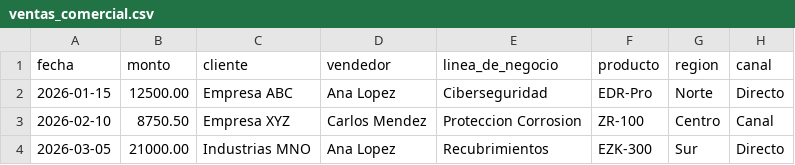
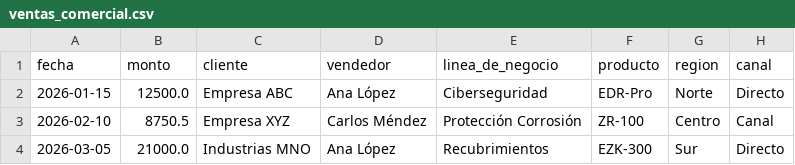
Before and after one commit to B10sp4rt4n/fradma_dashboard3, a CSV file: templates/ventas_comercial.csv, drawn as a sheet.

```diff
--- a/templates/ventas_comercial.csv
+++ b/templates/ventas_comercial.csv
@@ -1,4 +1,4 @@
 fecha,monto,cliente,vendedor,linea_de_negocio,producto,region,canal
-2026-01-15,12500.00,Empresa ABC,Ana Lopez,Ciberseguridad,EDR-Pro,Norte,Directo
-2026-02-10,8750.50,Empresa XYZ,Carlos Mendez,Proteccion Corrosion,ZR-100,Centro,Canal
-2026-03-05,21000.00,Industrias MNO,Ana Lopez,Recubrimientos,EZK-300,Sur,Directo
+2026-01-15,12500.0,Empresa ABC,Ana López,Ciberseguridad,EDR-Pro,Norte,Directo
+2026-02-10,8750.5,Empresa XYZ,Carlos Méndez,Protección Corrosión,ZR-100,Centro,Canal
+2026-03-05,21000.0,Industrias MNO,Ana López,Recubrimientos,EZK-300,Sur,Directo
```
Also changed, not shown: templates/cxc_aging.csv, 4 other files.
